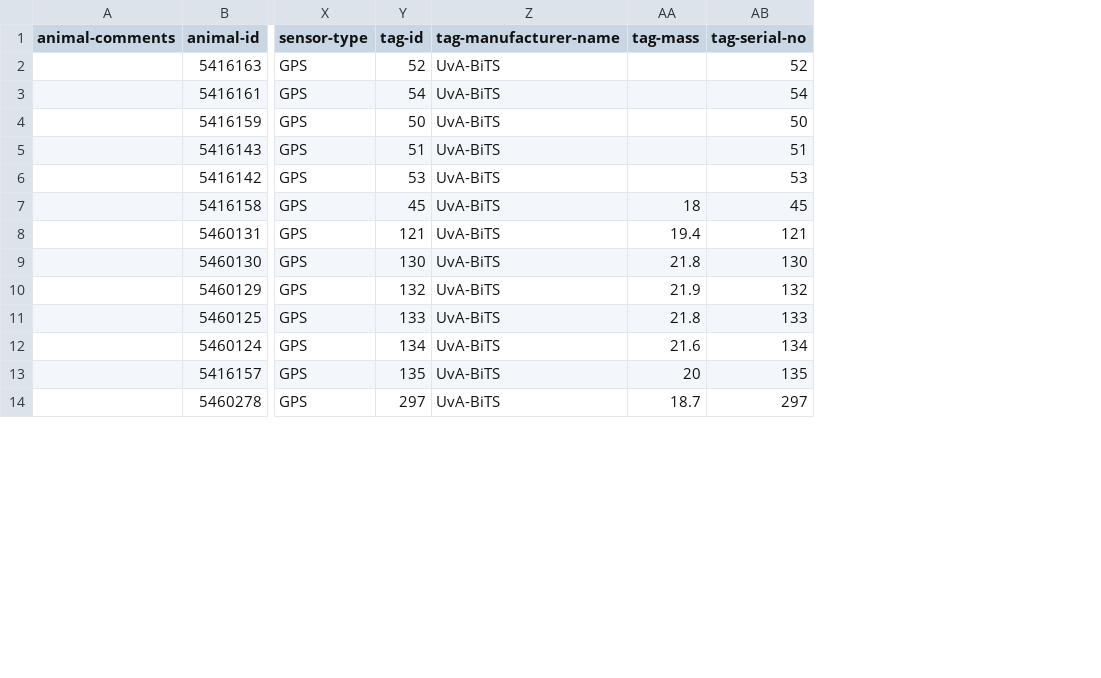
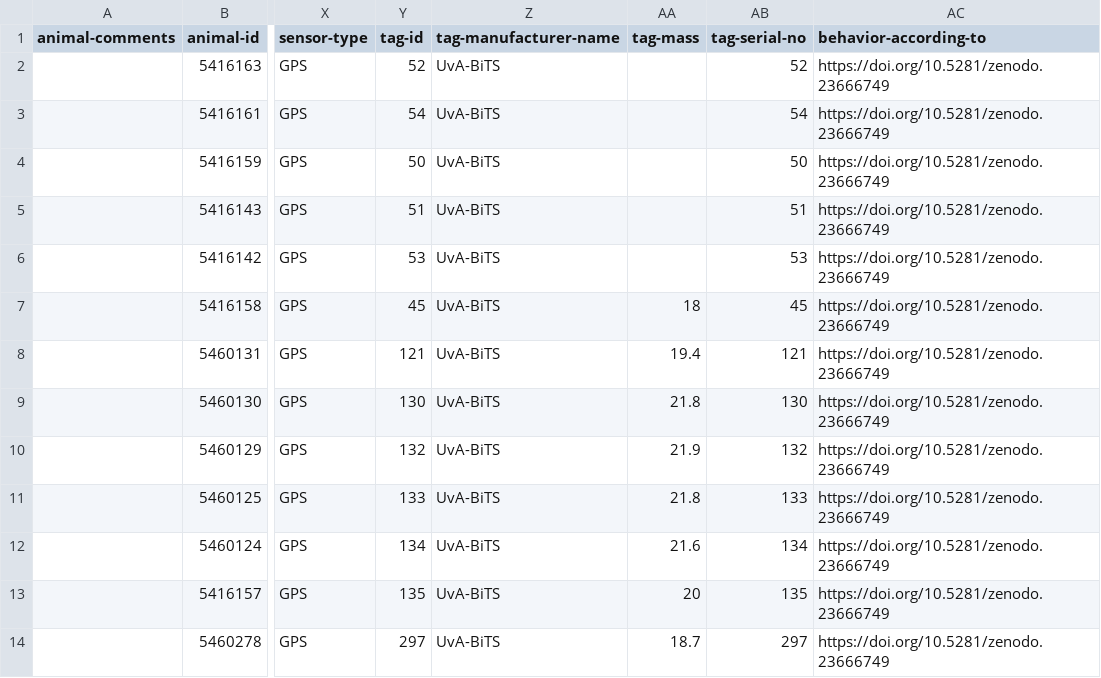
Before and after one commit to inbo/bird-tracking, a CSV file: data/processed/LBBG_TEXEL/movebank_ref_data.csv, drawn as a sheet; only a part is shown, gaps mark what is left out; the diff names each change by its address in the sheet, - before the commit and + after, or states it on an @@ line.

Commit message:
Add behavior-according-to to ref data

```diff
--- a/data/processed/LBBG_TEXEL/movebank_ref_data.csv
+++ b/data/processed/LBBG_TEXEL/movebank_ref_data.csv
+column AC (behavior-according-to), rows 2-14: all https://doi.org/10.5281/zenodo.23666749
```
Also changed, not shown: data/processed/HG_TEXEL/movebank_ref_data.csv, data/processed/LBBG_IJMUIDEN/movebank_ref_data.csv, 2 other files.
